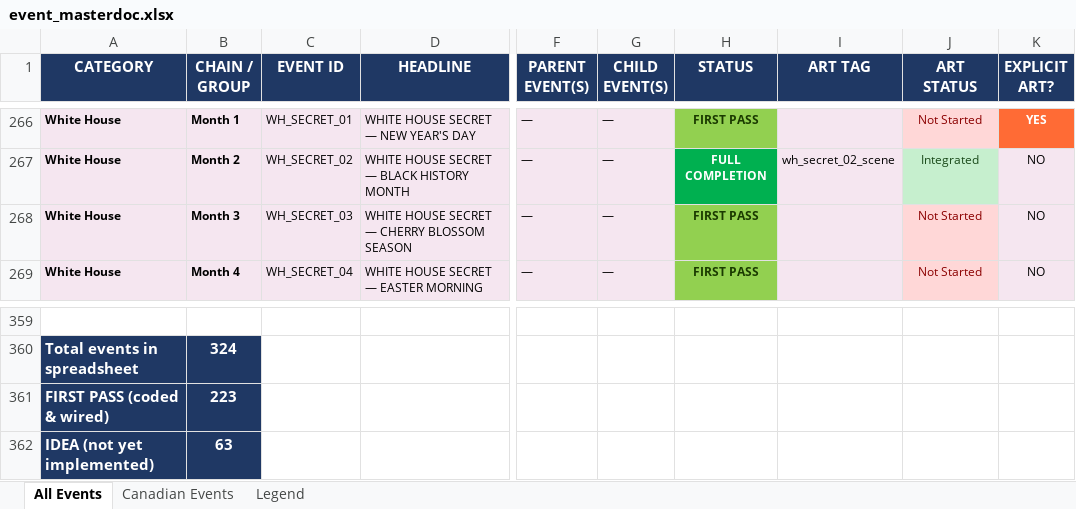
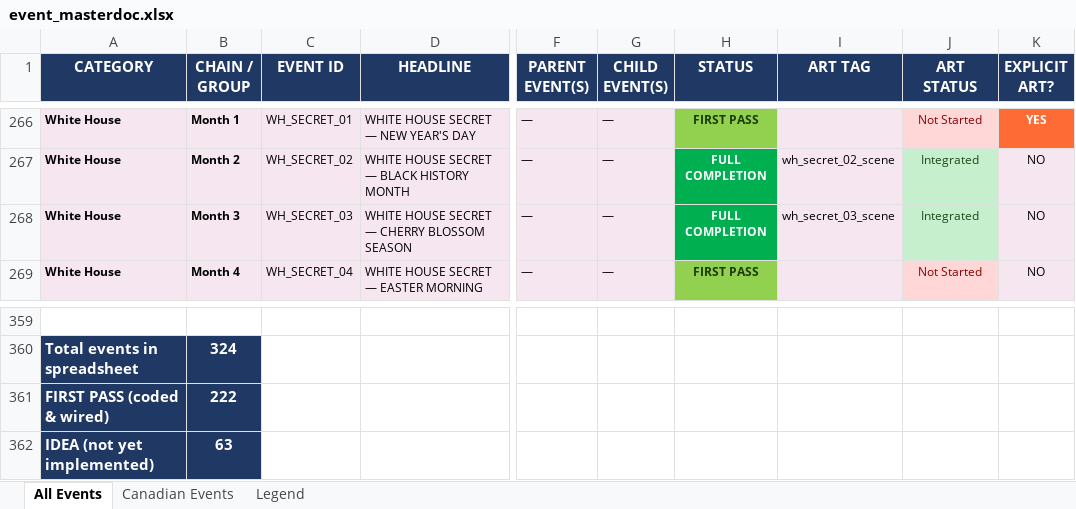
Before and after one commit to etherthegreat/mostupdatedfarsword, an Excel workbook: event_masterdoc.xlsx, sheet All Events, drawn as a sheet; only a part is shown, gaps mark what is left out; values as stored, in another font and other column widths than the file's, no borders; the diff names each change by its address in the sheet, - before the commit and + after, or states it on an @@ line.

```diff
--- a/event_masterdoc.xlsx (sheet All Events)
+++ b/event_masterdoc.xlsx (sheet All Events)
-H268 (STATUS): FIRST PASS
+H268 (STATUS): FULL COMPLETION
@@ H268 fill: #92D050 → #00B050, text colour: #1A3A00 → #FFFFFF @@
-I268 (ART TAG): (empty)
+I268 (ART TAG): wh_secret_03_scene
-J268 (ART STATUS): Not Started
+J268 (ART STATUS): Integrated
@@ J268 fill: #FFD7D7 → #C6EFCE, text colour: #8B0000 → #1A4A1A @@
-B361 (CHAIN / GROUP): 223
+B361 (CHAIN / GROUP): 222
```
Also changed, not shown: 7 other files.
